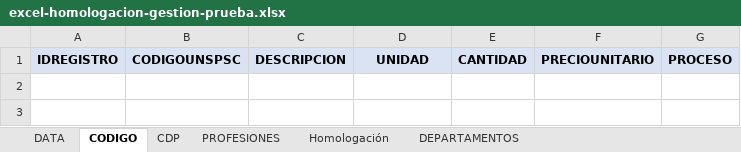
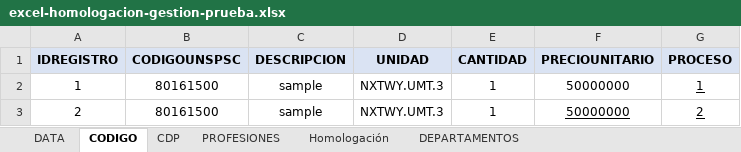
Before and after one commit to jegonzalez-cloud/GestionContractual-Lte, an Excel workbook: src/assets/img/excel-homologacion-gestion-prueba.xlsx, sheet CODIGO, drawn as a sheet; values as stored, in another font and other column widths than the file's, no borders; the diff names each change by its address in the sheet, - before the commit and + after, or states it on an @@ line.

```diff
--- a/src/assets/img/excel-homologacion-gestion-prueba.xlsx (sheet CODIGO)
+++ b/src/assets/img/excel-homologacion-gestion-prueba.xlsx (sheet CODIGO)
+row 2: 1 | 80161500 | sample | NXTWY.UMT.3 | 1 | 50000000 | 1
+row 3: 2 | 80161500 | sample | NXTWY.UMT.3 | 1 | 50000000 | 2
```
Also changed, not shown: sheet DATA, sheet CDP, sheet Homologación, 18 other files.
